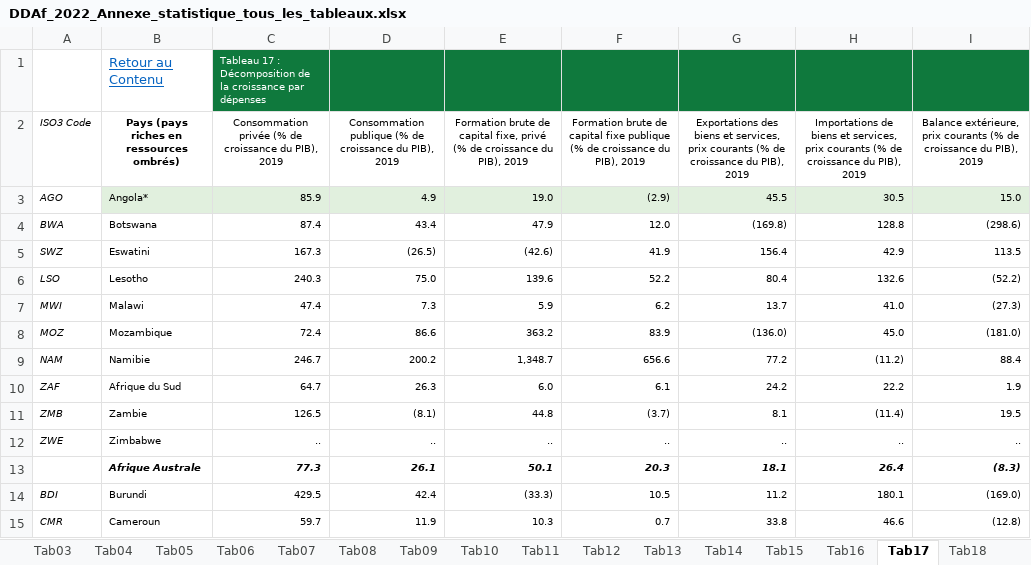
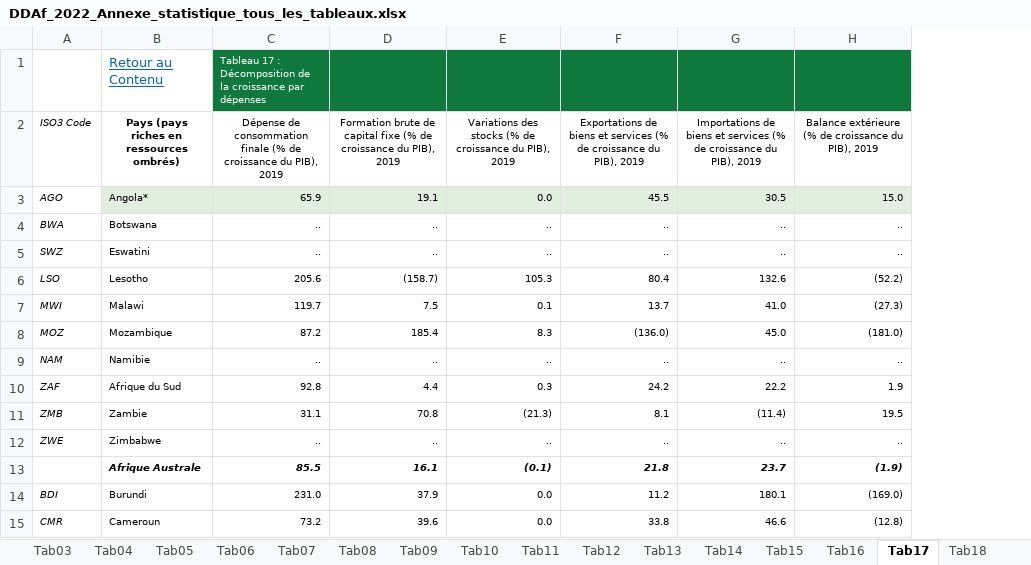
Before and after one commit to AfDDAnnex/AfDDDDAf2022, an Excel workbook: DDAf_2022_Annexe_statistique_tous_les_tableaux.xlsx, sheet Tab17, drawn as a sheet; only a part is shown; values as stored, in another font and other column widths than the file's, no borders; removed rows and columns are numbered as before the commit, all else as after; the diff covers the shown part only; the diff names each change by its address in the sheet, - before the commit and + after, or states it on an @@ line.

```diff
--- a/DDAf_2022_Annexe_statistique_tous_les_tableaux.xlsx (sheet Tab17)
+++ b/DDAf_2022_Annexe_statistique_tous_les_tableaux.xlsx (sheet Tab17)
-column C, rows 1-15: Tableau 17 : Décomposition de la croissance par dépenses | Consommation privée (% de croissance du PIB), 2019 | 85.9 | 87.4 | 167.3 | 240.3 | 47.4 | 72.4 | 246.7 | 64.7 | 126.5 | .. | 77.3 | 429.5 | 59.7
-column D, rows 2-15: Consommation publique (% de croissance du PIB), 2019 | 4.9 | 43.4 | (26.5) | 75.0 | 7.3 | 86.6 | 200.2 | 26.3 | (8.1) | .. | 26.1 | 42.4 | 11.9
-column E, rows 2-15: Formation brute de capital fixe, privé (% de croissance du PIB), 2019 | 19.0 | 47.9 | (42.6) | 139.6 | 5.9 | 363.2 | 1,348.7 | 6.0 | 44.8 | .. | 50.1 | (33.3) | 10.3
-column F, rows 2-15: Formation brute de capital fixe publique (% de croissance du PIB), 2019 | (2.9) | 12.0 | 41.9 | 52.2 | 6.2 | 83.9 | 656.6 | 6.1 | (3.7) | .. | 20.3 | 10.5 | 0.7
+column C, rows 1-15: Tableau 17 : Décomposition de la croissance par dépenses | Dépense de consommation finale (% de croissance du PIB), 2019 | 65.9 | .. | .. | 205.6 | 119.7 | 87.2 | .. | 92.8 | 31.1 | .. | 85.5 | 231.0 | 73.2
+column D, rows 2-15: Formation brute de capital fixe (% de croissance du PIB), 2019 | 19.1 | .. | .. | (158.7) | 7.5 | 185.4 | .. | 4.4 | 70.8 | .. | 16.1 | 37.9 | 39.6
+column E, rows 2-15: Variations des stocks (% de croissance du PIB), 2019 | 0.0 | .. | .. | 105.3 | 0.1 | 8.3 | .. | 0.3 | (21.3) | .. | (0.1) | 0.0 | 0.0
-F2: Exportations des biens et services, prix courants (% de…
+F2: Exportations de biens et services (% de…
-G2: …biens et services, prix courants (% de…
+G2: …biens et services (% de…
-H2: Balance extérieure, prix courants (% de…
+H2: Balance extérieure (% de…
-F4: (169.8)
+F4: ..
-G4: 128.8
+G4: ..
-H4: (298.6)
+H4: ..
-F5: 156.4
+F5: ..
-G5: 42.9
+G5: ..
-H5: 113.5
+H5: ..
-F9: 77.2
+F9: ..
-G9: (11.2)
+G9: ..
-H9: 88.4
+H9: ..
-F13: 18.1
+F13: 21.8
-G13: 26.4
+G13: 23.7
-H13: (8.3)
+H13: (1.9)
```
Also changed, not shown: 129 edited cells elsewhere in this sheet, sheet Indicateurs, AfDD_DDAf_2022_CntryPaysCodes.xlsx, AfDD_DDAf_2022_TabIndsCodes.xlsx, 3 other files.
